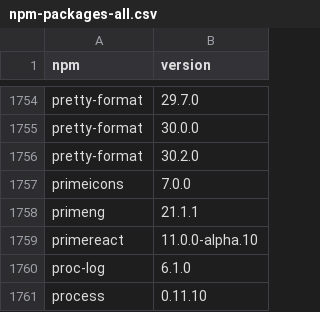
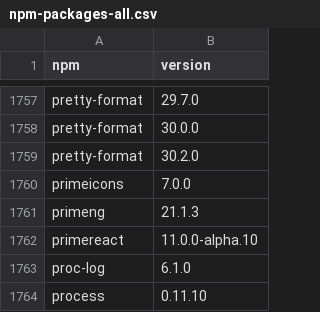
Before and after one commit to CapitalMarketsMacro/macro, a CSV file: reports/npm-packages-all.csv, drawn as a sheet; only a part is shown, gaps mark what is left out; the diff covers the shown part only.

```diff
--- a/reports/npm-packages-all.csv
+++ b/reports/npm-packages-all.csv
@@ -1757,3 +1760,3 @@ pretty-format,30.2.0
 primeicons,7.0.0
-primeng,21.1.1
+primeng,21.1.3
 primereact,11.0.0-alpha.10
```
Also changed, not shown: 4 added rows and 5 edited cells elsewhere in this file, reports/npm-packages-direct.csv, 2 other files.
